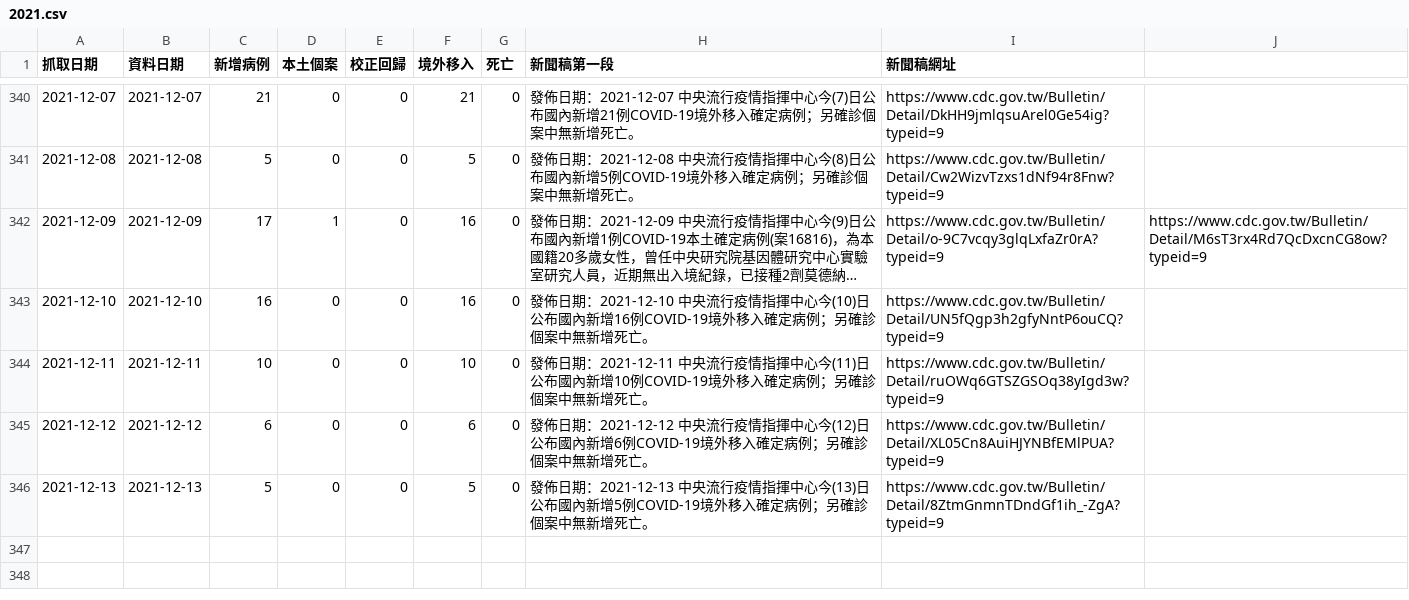
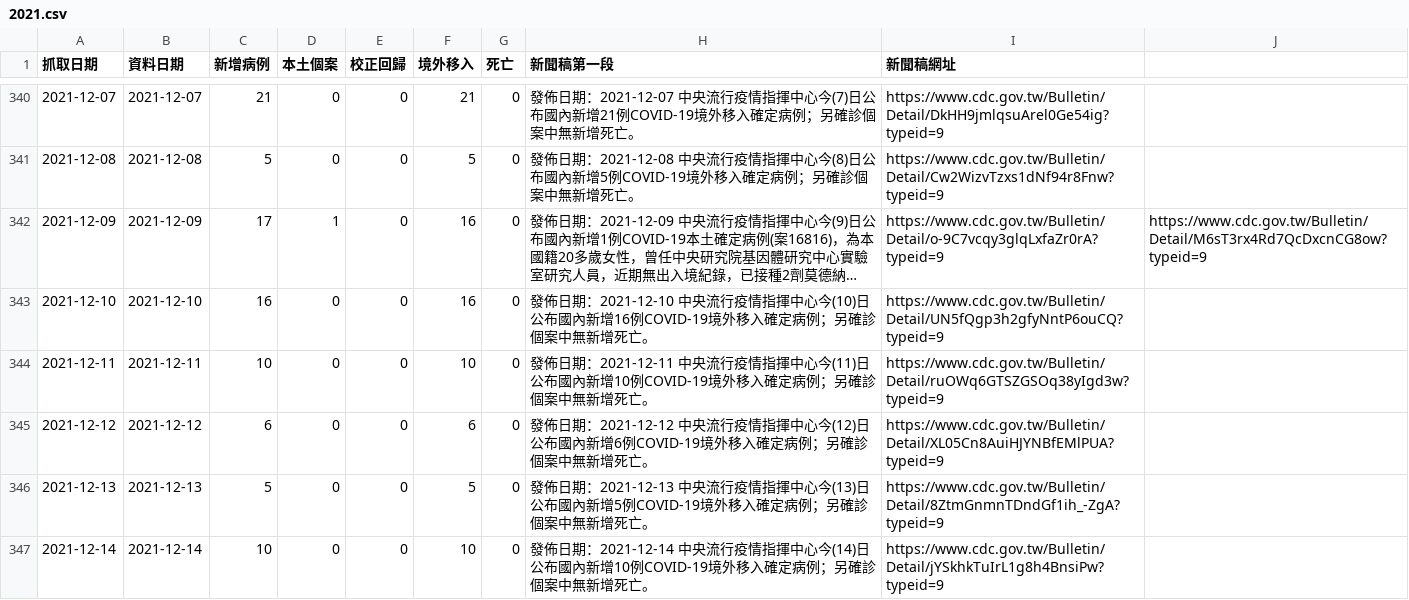
Before and after one commit to pankpan/twcdcnews, a CSV file: data/2021.csv, drawn as a sheet; only a part is shown, gaps mark what is left out; long unchanged cells end in ….

Commit message:
add 20211214 data

```diff
--- a/data/2021.csv
+++ b/data/2021.csv
@@ -346 +346,2 @@
 2021-12-13,2021-12-13,5,0,0,5,0,發佈日期：2021-12-13 中央流行疫情指揮中心今(13)日公布國內新增5例COVID-19境外移入確定病例；另確診個案中無新增死亡。,https://www.cdc.gov.tw/Bulletin/Detail/8ZtmGnmnTDndGf1ih_-ZgA?typeid=9
+2021-12-14,2021-12-14,10,0,0,10,0,發佈日期：2021-12-14 中央流行疫情指揮中心今(14)日公布國內新增10例COVID-19境外移入確定病例；另確診個案中無新增死亡。,https://www.cdc.gov.tw/Bulletin/Detail/jYSkhkTuIrL1g8h4BnsiPw?typeid=9
```
Also changed, not shown: 2 other files.
